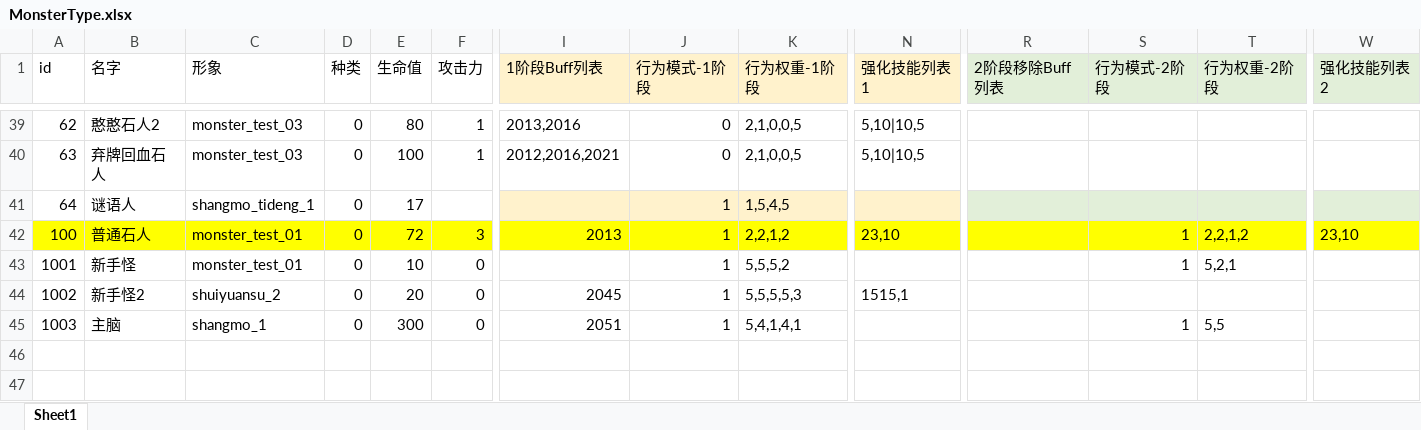
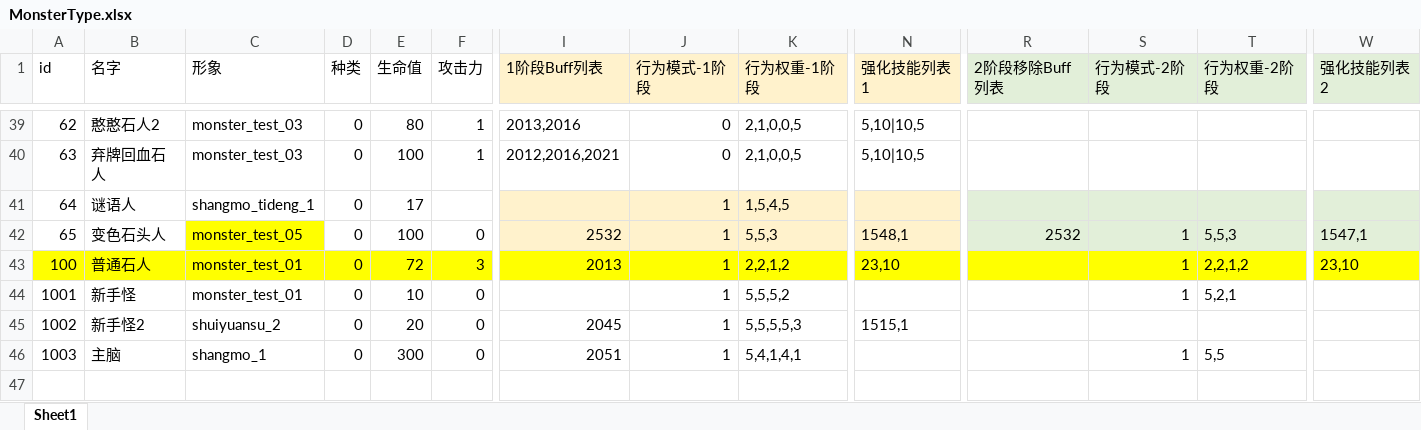
Before and after one commit to heizmoon/MagicPlay, an Excel workbook: Client/Assets/Data/MonsterType.xlsx, sheet Sheet1, drawn as a sheet; only a part is shown, gaps mark what is left out; the shorter side is filled out with more unchanged rows; values as stored, in another font and other column widths than the file's, no borders; rows hold the shown columns only; the diff names each change by its address in the sheet, - before the commit and + after, or states it on an @@ line.

```diff
--- a/Client/Assets/Data/MonsterType.xlsx (sheet Sheet1)
+++ b/Client/Assets/Data/MonsterType.xlsx (sheet Sheet1)
+row 42: 65 | 变色石头人 | monster_test_05 | 0 | 100 | 0 | 2532 | 1 | 5,5,3 | 1548,1 | 2532 | 1 | 5,5,3 | 1547,1
```
Also changed, not shown: Client/Assets/Data/Buff.xlsx, Client/Assets/Data/Character.xlsx, 13 other files.
